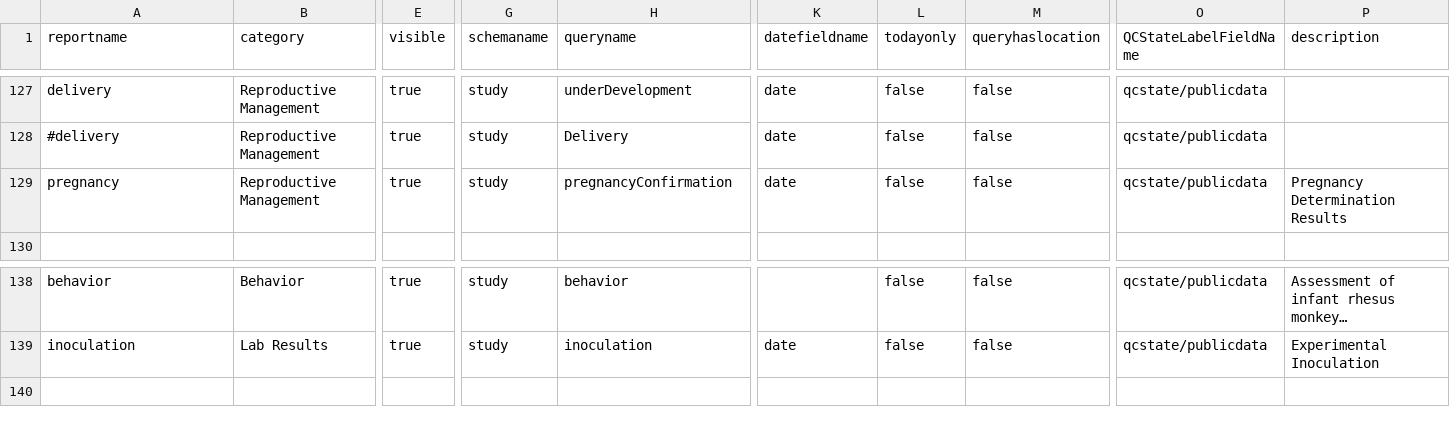
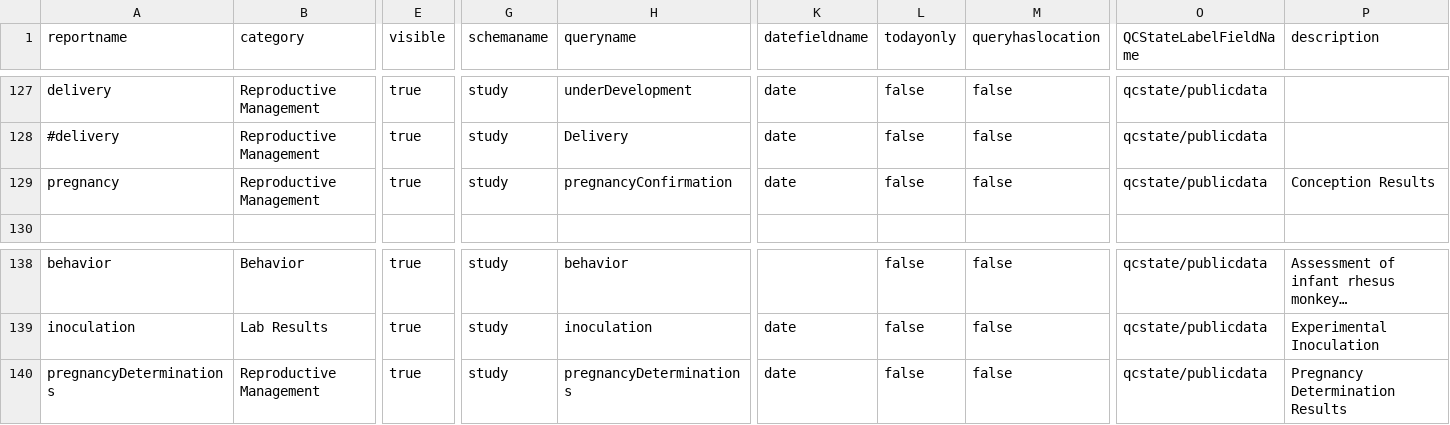
Before and after one commit to LabKey/cnprcEHRModules, a TSV file: cnprc_ehr/resources/data/reports.tsv, drawn as a sheet; only a part is shown, gaps mark what is left out; long unchanged cells end in …; rows hold the shown columns only; the diff names each change by its address in the sheet, - before the commit and + after, or states it on an @@ line.

Commit message:
Refactored pregnancy and birth ETLs and views.

```diff
--- a/cnprc_ehr/resources/data/reports.tsv
+++ b/cnprc_ehr/resources/data/reports.tsv
-P129 (description): Pregnancy Determination Results
+P129 (description): Conception Results
+row 140: pregnancyDeterminations | Reproductive Management | true | study | pregnancyDeterminations | date | false | false | qcstate/publicdata | Pregnancy Determination Results
```
Also changed, not shown: 10 other files.
